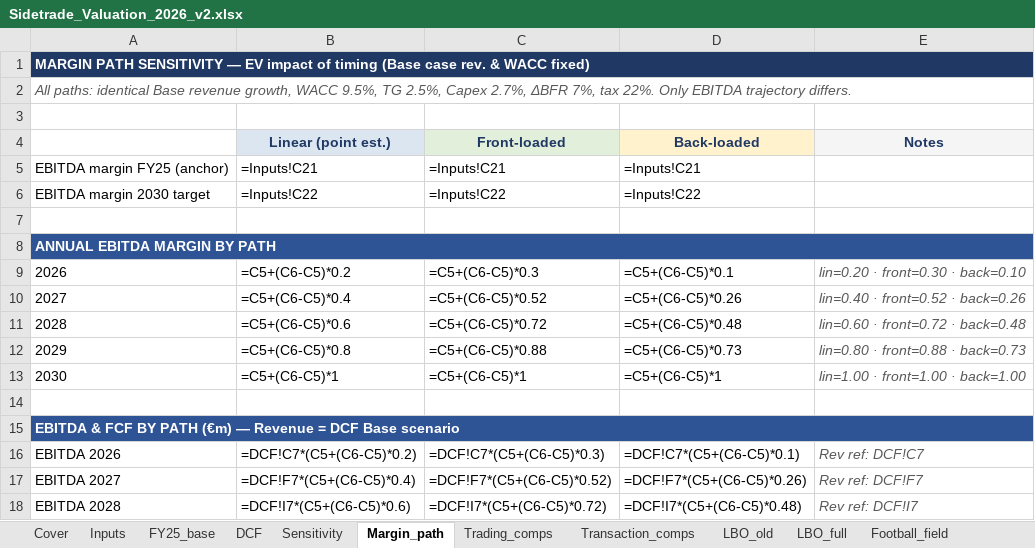
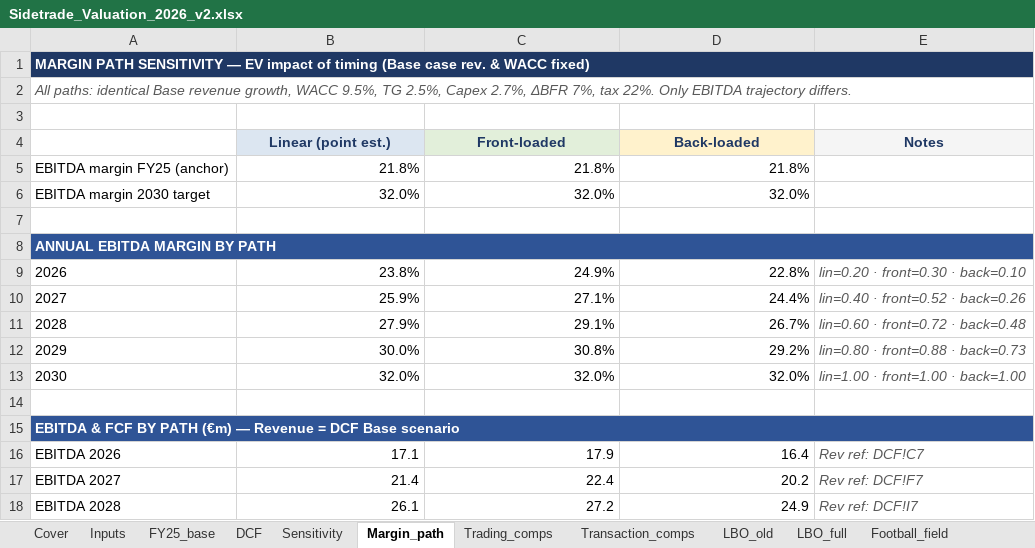
Before and after one commit to HBenChaouch/Portfolio, an Excel workbook: Sidetrade_Valuation_2026_v2.xlsx, sheet Margin_path, drawn as a sheet; only a part is shown; values as stored, in another font and other column widths than the file's, no borders; formulas without a stored value are shown as written; the diff covers the shown part only; the diff names each change by its address in the sheet, - before the commit and + after, or states it on an @@ line.

```diff
--- a/Sidetrade_Valuation_2026_v2.xlsx (sheet Margin_path)
+++ b/Sidetrade_Valuation_2026_v2.xlsx (sheet Margin_path)
-B5 (Linear (point est.)): =Inputs!C21
+B5 (Linear (point est.)): 21.8%
-C5 (Front-loaded): =Inputs!C21
+C5 (Front-loaded): 21.8%
-D5 (Back-loaded): =Inputs!C21
+D5 (Back-loaded): 21.8%
-B6 (Linear (point est.)): =Inputs!C22
+B6 (Linear (point est.)): 32.0%
-C6 (Front-loaded): =Inputs!C22
+C6 (Front-loaded): 32.0%
-D6 (Back-loaded): =Inputs!C22
+D6 (Back-loaded): 32.0%
-B9 (Linear (point est.)): =C5+(C6-C5)*0.2
+B9 (Linear (point est.)): 23.8%
-C9 (Front-loaded): =C5+(C6-C5)*0.3
+C9 (Front-loaded): 24.9%
-D9 (Back-loaded): =C5+(C6-C5)*0.1
+D9 (Back-loaded): 22.8%
-B10 (Linear (point est.)): =C5+(C6-C5)*0.4
+B10 (Linear (point est.)): 25.9%
-C10 (Front-loaded): =C5+(C6-C5)*0.52
+C10 (Front-loaded): 27.1%
-D10 (Back-loaded): =C5+(C6-C5)*0.26
+D10 (Back-loaded): 24.4%
-B11 (Linear (point est.)): =C5+(C6-C5)*0.6
+B11 (Linear (point est.)): 27.9%
-C11 (Front-loaded): =C5+(C6-C5)*0.72
+C11 (Front-loaded): 29.1%
-D11 (Back-loaded): =C5+(C6-C5)*0.48
+D11 (Back-loaded): 26.7%
-B12 (Linear (point est.)): =C5+(C6-C5)*0.8
+B12 (Linear (point est.)): 30.0%
-C12 (Front-loaded): =C5+(C6-C5)*0.88
+C12 (Front-loaded): 30.8%
-D12 (Back-loaded): =C5+(C6-C5)*0.73
+D12 (Back-loaded): 29.2%
-B13 (Linear (point est.)): =C5+(C6-C5)*1
+B13 (Linear (point est.)): 32.0%
-C13 (Front-loaded): =C5+(C6-C5)*1
+C13 (Front-loaded): 32.0%
-D13 (Back-loaded): =C5+(C6-C5)*1
+D13 (Back-loaded): 32.0%
-B16 (Linear (point est.)): =DCF!C7*(C5+(C6-C5)*0.2)
+B16 (Linear (point est.)): 17.1
-C16 (Front-loaded): =DCF!C7*(C5+(C6-C5)*0.3)
+C16 (Front-loaded): 17.9
-D16 (Back-loaded): =DCF!C7*(C5+(C6-C5)*0.1)
+D16 (Back-loaded): 16.4
-B17 (Linear (point est.)): =DCF!F7*(C5+(C6-C5)*0.4)
+B17 (Linear (point est.)): 21.4
-C17 (Front-loaded): =DCF!F7*(C5+(C6-C5)*0.52)
+C17 (Front-loaded): 22.4
-D17 (Back-loaded): =DCF!F7*(C5+(C6-C5)*0.26)
+D17 (Back-loaded): 20.2
-B18 (Linear (point est.)): =DCF!I7*(C5+(C6-C5)*0.6)
+B18 (Linear (point est.)): 26.1
-C18 (Front-loaded): =DCF!I7*(C5+(C6-C5)*0.72)
+C18 (Front-loaded): 27.2
-D18 (Back-loaded): =DCF!I7*(C5+(C6-C5)*0.48)
+D18 (Back-loaded): 24.9
```
Also changed, not shown: 51 edited cells elsewhere in this sheet, sheet LBO_full, sheet DCF, sheet Sensitivity, sheet LBO_old, sheet Cover, sheet Equity_bridge, 5 more sheets, 2 other files.
